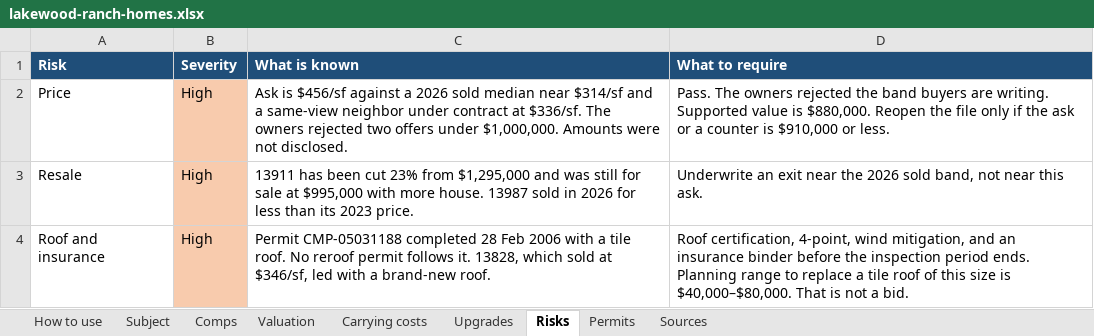
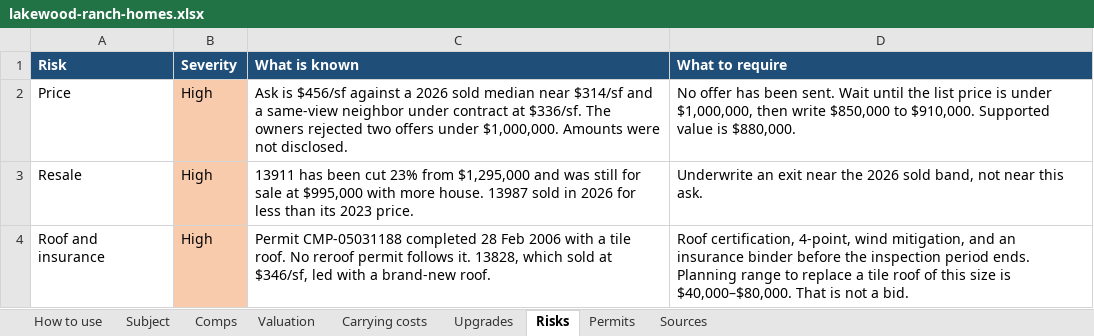
Before and after one commit to beachbobby45/Home-Repository, an Excel workbook: real_estate/lakewood-ranch-homes.xlsx, sheet Risks, drawn as a sheet; only a part is shown; values as stored, in another font and other column widths than the file's, no borders; the diff names each change by its address in the sheet, - before the commit and + after, or states it on an @@ line.

```diff
--- a/real_estate/lakewood-ranch-homes.xlsx (sheet Risks)
+++ b/real_estate/lakewood-ranch-homes.xlsx (sheet Risks)
-D2 (What to require): Pass. The owners rejected the band buyers are writing. Supported value is $880,000. Reopen the file only if the ask or a counter is $910,000 or less.
+D2 (What to require): No offer has been sent. Wait until the list price is under $1,000,000, then write $850,000 to $910,000. Supported value is $880,000.
```
Also changed, not shown: sheet Valuation, 4 other files.
